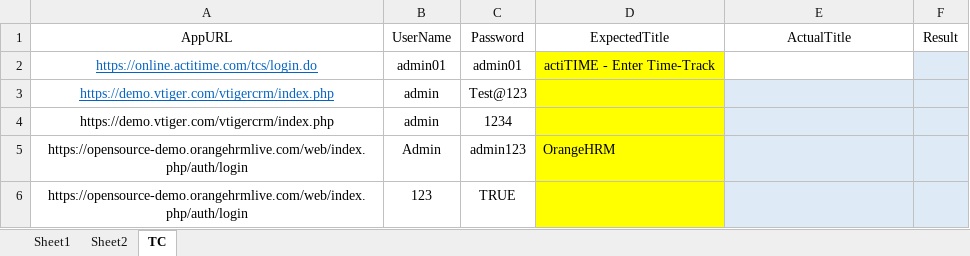
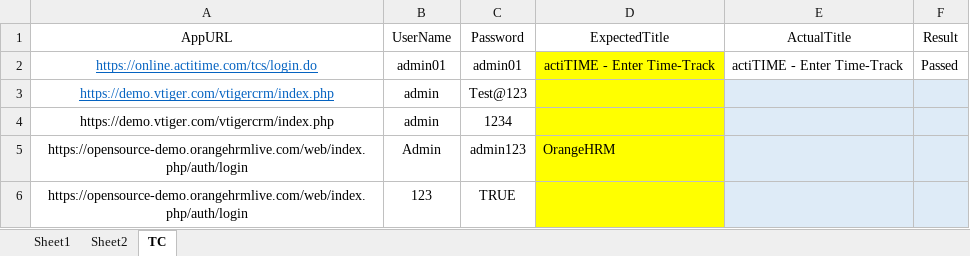
Before and after one commit to QAAutomation-lab/16thNov_2024, an Excel workbook: SeleniumSessionWithMaven/target/test-classes/AppTest.xlsx, sheet TC, drawn as a sheet; values as stored, in another font and other column widths than the file's, no borders; the diff names each change by its address in the sheet, - before the commit and + after, or states it on an @@ line.

```diff
--- a/SeleniumSessionWithMaven/target/test-classes/AppTest.xlsx (sheet TC)
+++ b/SeleniumSessionWithMaven/target/test-classes/AppTest.xlsx (sheet TC)
-E2 (ActualTitle): (empty)
+E2 (ActualTitle): actiTIME - Enter Time-Track
-F2 (Result): (empty)
+F2 (Result): Passed
-F2 fill: #DEEBF7
+F2 fill: none
```
Also changed, not shown: 55 other files.
